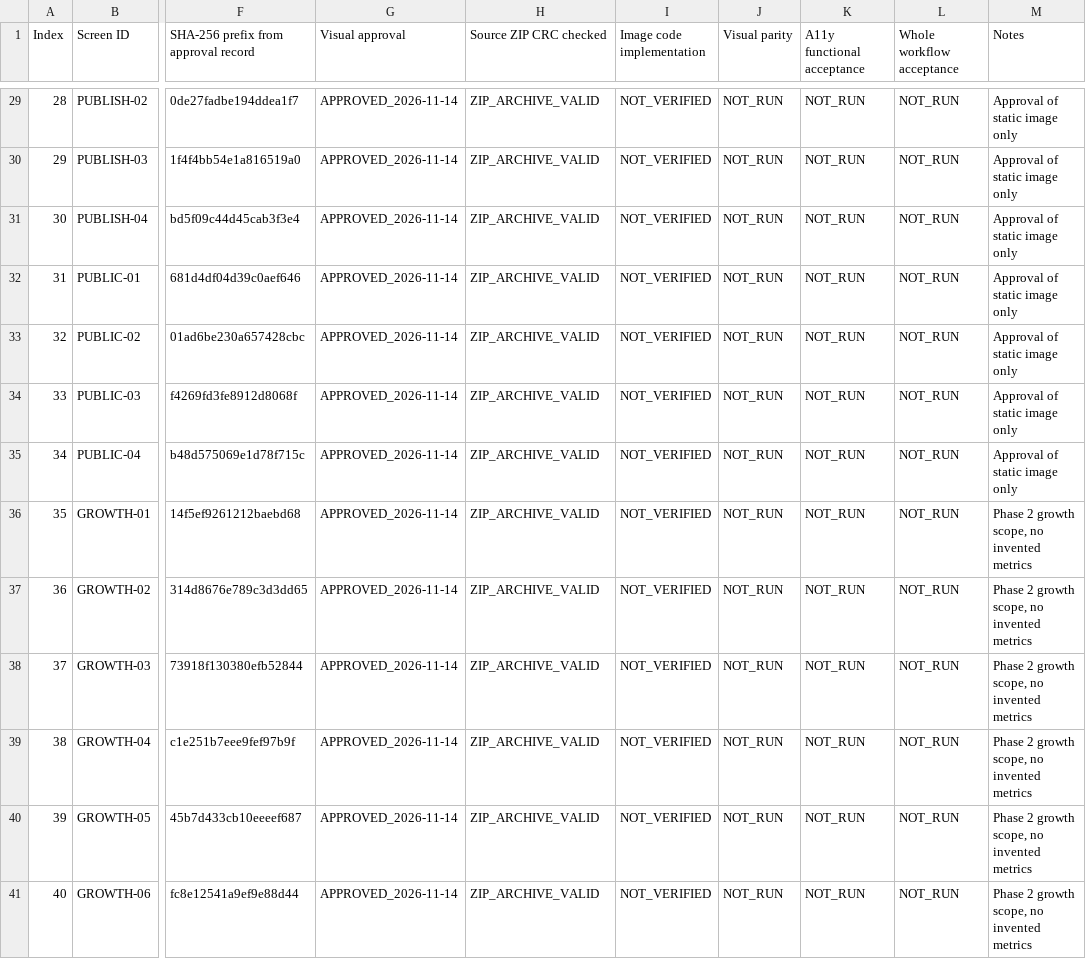
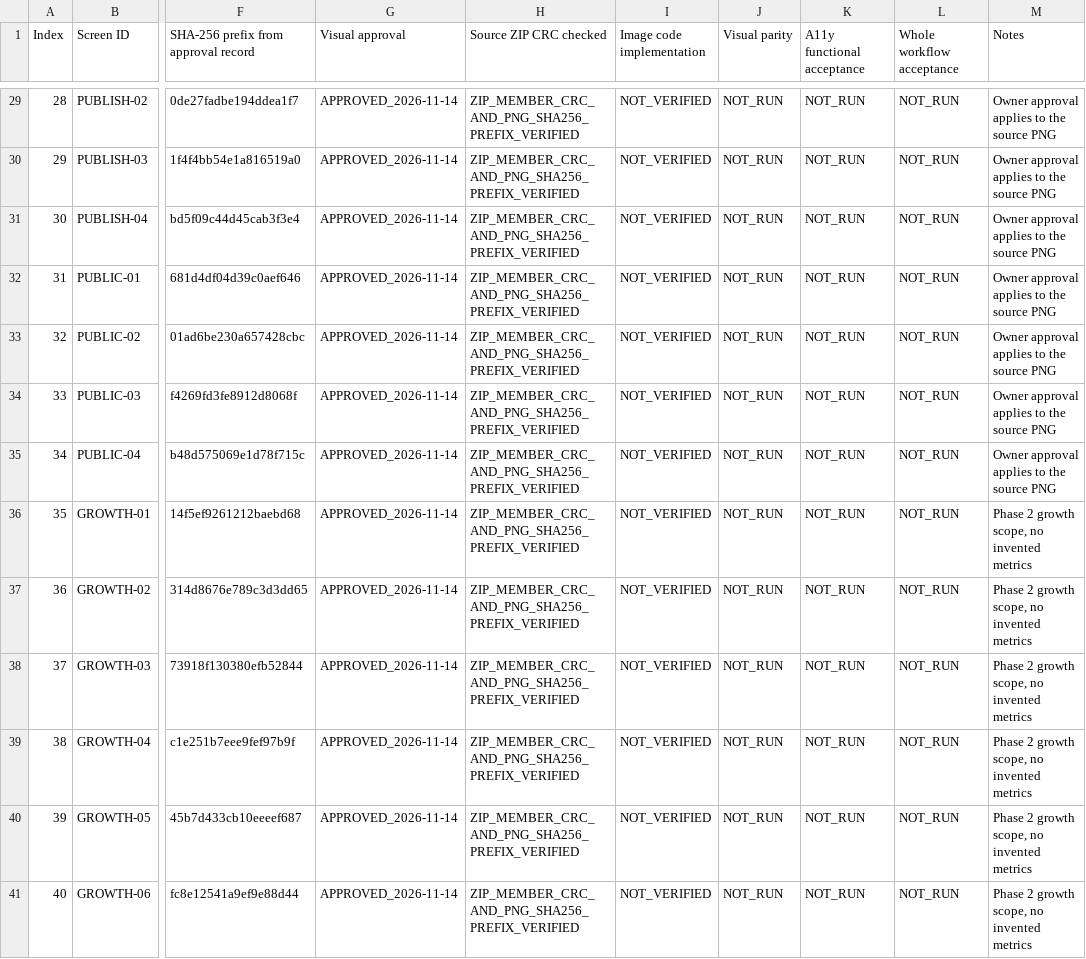
Before and after one commit to SubhashKumar14/Kadmeion, a CSV file: project-docs/registers/APPROVED_LIGHT_52_SCREENS_2026-11-15.csv, drawn as a sheet; only a part is shown, gaps mark what is left out; the diff covers the shown part only; the diff names each change by its address in the sheet, - before the commit and + after, or states it on an @@ line.

Commit message:
docs(frontend): record verified visual and private browser checkpoints

```diff
--- a/project-docs/registers/APPROVED_LIGHT_52_SCREENS_2026-11-15.csv
+++ b/project-docs/registers/APPROVED_LIGHT_52_SCREENS_2026-11-15.csv
-H29:H41 (Source ZIP CRC checked): ZIP_ARCHIVE_VALID
+H29:H41 (Source ZIP CRC checked): ZIP_MEMBER_CRC_AND_PNG_SHA256_PREFIX_VERIFIED
-M29:M35 (Notes): Approval of static image only
+M29:M35 (Notes): Owner approval applies to the source PNG
```
Also changed, not shown: 112 edited cells elsewhere in this file, 1 other file.
